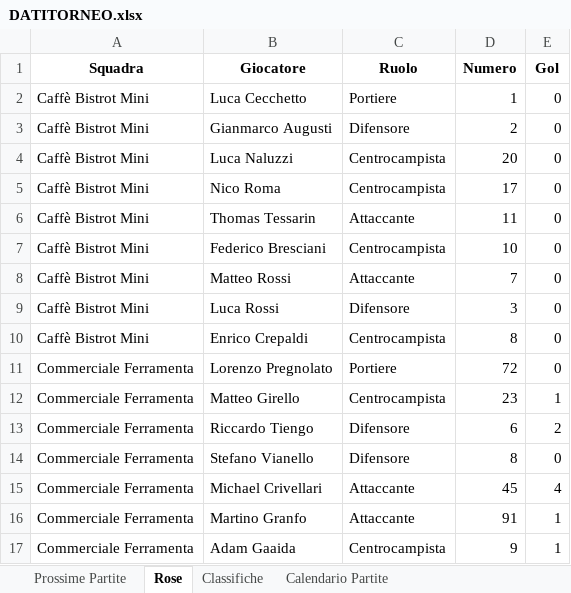
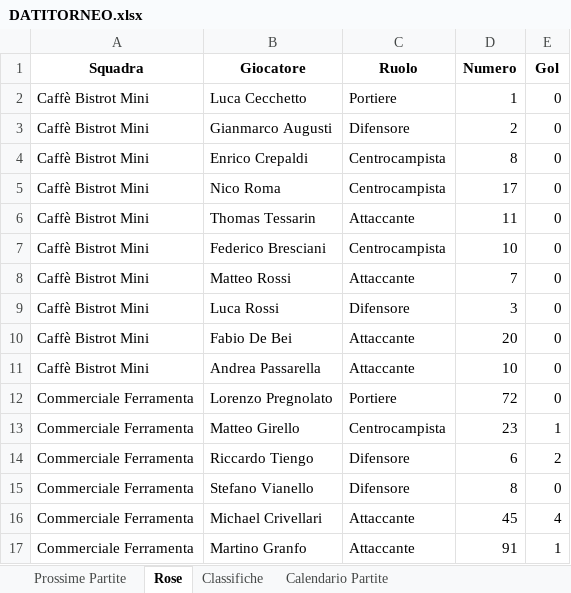
Before and after one commit to robertolibanora/FutRivals, an Excel workbook: DATITORNEO.xlsx, sheet Rose, drawn as a sheet; only a part is shown; the shorter side is filled out with more unchanged rows; values as stored, in another font and other column widths than the file's, no borders; removed rows and columns are numbered as before the commit, all else as after; the diff names each change by its address in the sheet, - before the commit and + after, or states it on an @@ line.

Commit message:
F9

```diff
--- a/DATITORNEO.xlsx (sheet Rose)
+++ b/DATITORNEO.xlsx (sheet Rose)
-B4 (Giocatore): Luca Naluzzi
+B4 (Giocatore): Enrico Crepaldi
-D4 (Numero): 20
+D4 (Numero): 8
-row 10: Caffè Bistrot Mini | Enrico Crepaldi | Centrocampista | 8 | 0
+row 10: Caffè Bistrot Mini | Fabio De Bei | Attaccante | 20 | 0
+row 11: Caffè Bistrot Mini | Andrea Passarella | Attaccante | 10 | 0
```
